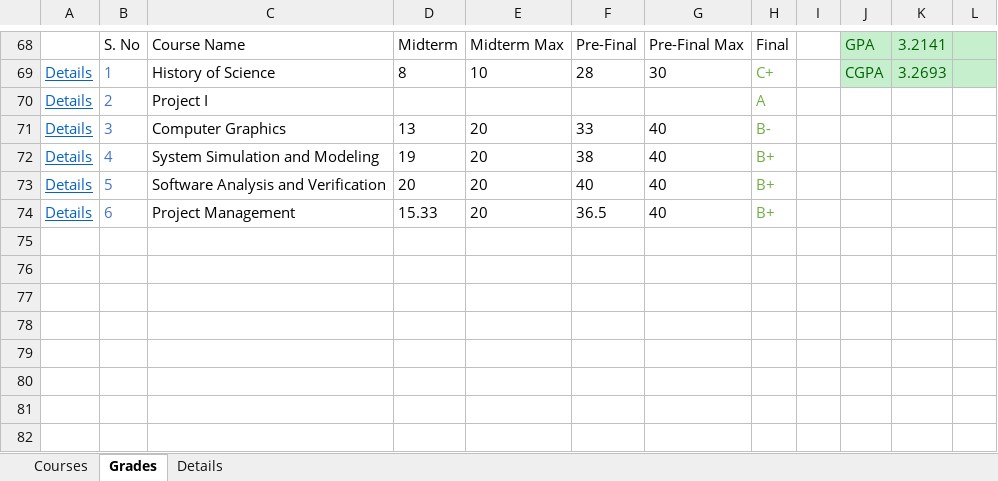
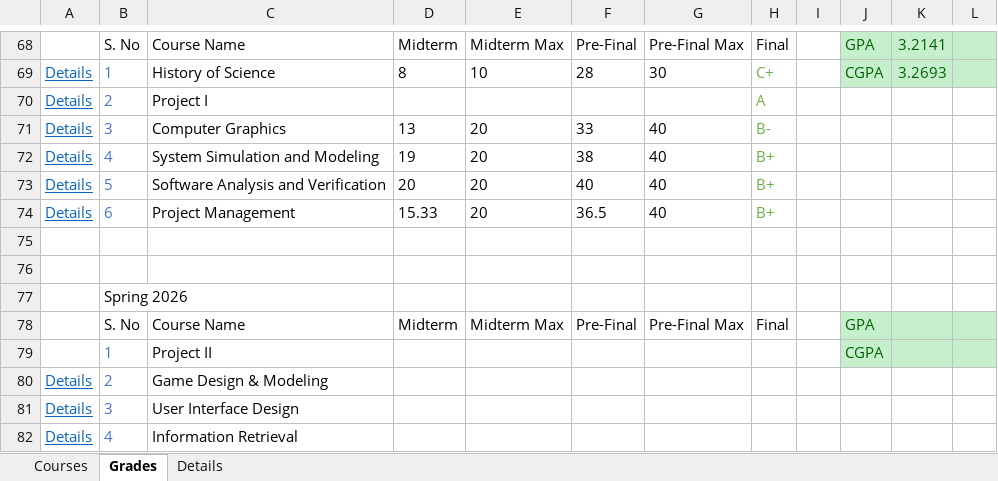
Before and after one commit to MinaMorcos36/CollegeTrack, an Excel workbook: College Track.xlsx, sheet Grades, drawn as a sheet; only a part is shown, gaps mark what is left out; values as stored, in another font and other column widths than the file's, no borders; table styles not drawn; the diff names each change by its address in the sheet, - before the commit and + after, or states it on an @@ line.

```diff
--- a/College Track.xlsx (sheet Grades)
+++ b/College Track.xlsx (sheet Grades)
+row 75: (empty)
+row 76: (empty)
+row 77:  | Spring 2026
+row 78:  | S. No | Course Name | Midterm | Midterm Max | Pre-Final | Pre-Final Max | Final |  | GPA
+row 79:  | 1 | Project II |  |  |  |  |  |  | CGPA
+row 80: Details | 2 | Game Design & Modeling
+row 81: Details | 3 | User Interface Design
+row 82: Details | 4 | Information Retrieval
```
Also changed, not shown: sheet Courses, sheet Details.
